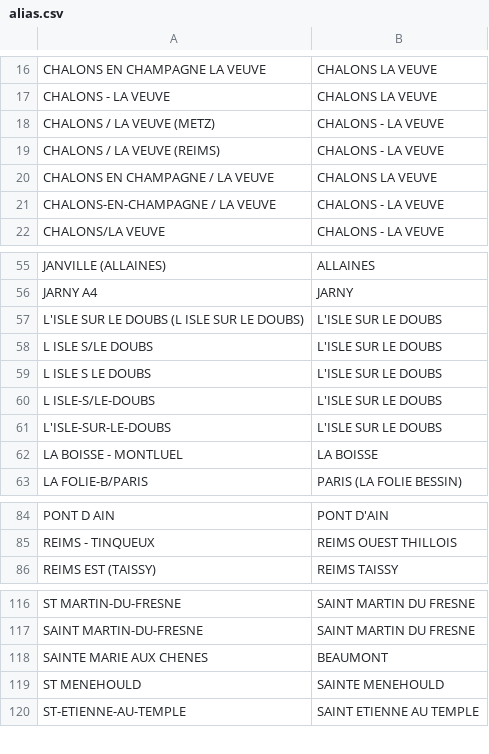
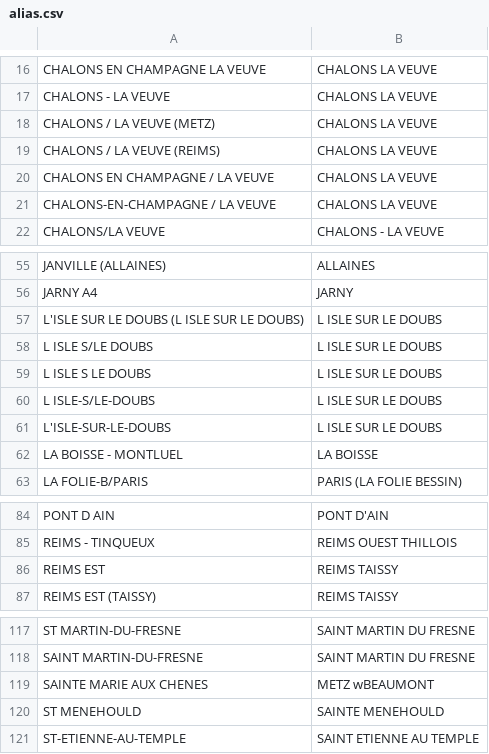
Before and after one commit to kpouer/waze-toll-tool, a CSV file: prices/alias.csv, drawn as a sheet; only a part is shown, gaps mark what is left out.

Commit message:
fix aliases

```diff
--- a/prices/alias.csv
+++ b/prices/alias.csv
@@ -17,6 +17,6 @@ CHALONS EN CHAMPAGNE LA VEUVE,CHALONS LA VEUVE
 CHALONS - LA VEUVE,CHALONS LA VEUVE
-CHALONS / LA VEUVE (METZ),CHALONS - LA VEUVE
-CHALONS / LA VEUVE (REIMS),CHALONS - LA VEUVE
+CHALONS / LA VEUVE (METZ),CHALONS LA VEUVE
+CHALONS / LA VEUVE (REIMS),CHALONS LA VEUVE
 CHALONS EN CHAMPAGNE / LA VEUVE,CHALONS LA VEUVE
-CHALONS-EN-CHAMPAGNE / LA VEUVE,CHALONS - LA VEUVE
+CHALONS-EN-CHAMPAGNE / LA VEUVE,CHALONS LA VEUVE
 CHALONS/LA VEUVE,CHALONS - LA VEUVE
@@ -56,7 +56,7 @@ JANVILLE (ALLAINES),ALLAINES
 JARNY A4,JARNY
-L'ISLE SUR LE DOUBS (L ISLE SUR LE DOUBS),L'ISLE SUR LE DOUBS
-L ISLE S/LE DOUBS,L'ISLE SUR LE DOUBS
-L ISLE S LE DOUBS,L'ISLE SUR LE DOUBS
-L ISLE-S/LE-DOUBS,L'ISLE SUR LE DOUBS
-L'ISLE-SUR-LE-DOUBS,L'ISLE SUR LE DOUBS
+L'ISLE SUR LE DOUBS (L ISLE SUR LE DOUBS),L ISLE SUR LE DOUBS
+L ISLE S/LE DOUBS,L ISLE SUR LE DOUBS
+L ISLE S LE DOUBS,L ISLE SUR LE DOUBS
+L ISLE-S/LE-DOUBS,L ISLE SUR LE DOUBS
+L'ISLE-SUR-LE-DOUBS,L ISLE SUR LE DOUBS
 LA BOISSE - MONTLUEL,LA BOISSE
@@ -85,2 +85,3 @@ PONT D AIN,PONT D'AIN
 REIMS - TINQUEUX,REIMS OUEST THILLOIS
+REIMS EST,REIMS TAISSY
 REIMS EST (TAISSY),REIMS TAISSY
@@ -117,3 +118,3 @@ ST MARTIN-DU-FRESNE,SAINT MARTIN DU FRESNE
 SAINT MARTIN-DU-FRESNE,SAINT MARTIN DU FRESNE
-SAINTE MARIE AUX CHENES,BEAUMONT
+SAINTE MARIE AUX CHENES,METZ wBEAUMONT
 ST MENEHOULD,SAINTE MENEHOULD
```
